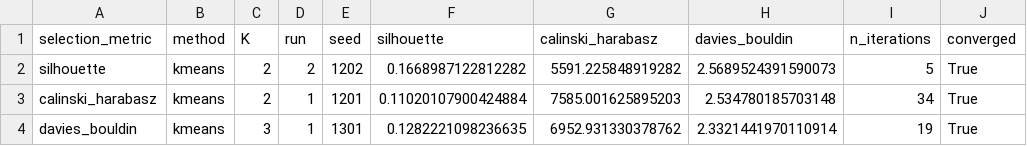
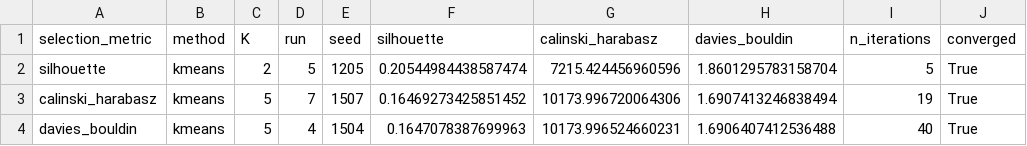
Before and after one commit to Hlnsm/Clustering-Hotel-Booking-Profiles-for-Cancellation-Risk-Analysis-G-10-P1-, a CSV file: tables/kmeans_best_metric_runs.csv, drawn as a sheet.

```diff
--- a/tables/kmeans_best_metric_runs.csv
+++ b/tables/kmeans_best_metric_runs.csv
@@ -1,4 +1,4 @@
 selection_metric,method,K,run,seed,silhouette,calinski_harabasz,davies_bouldin,n_iterations,converged
-silhouette,kmeans,2,2,1202,0.1668987122812282,5591.225848919282,2.5689524391590073,5,True
-calinski_harabasz,kmeans,2,1,1201,0.11020107900424884,7585.001625895203,2.534780185703148,34,True
-davies_bouldin,kmeans,3,1,1301,0.1282221098236635,6952.931330378762,2.3321441970110914,19,True
+silhouette,kmeans,2,5,1205,0.20544984438587474,7215.424456960596,1.8601295783158704,5,True
+calinski_harabasz,kmeans,5,7,1507,0.16469273425851452,10173.996720064306,1.6907413246838494,19,True
+davies_bouldin,kmeans,5,4,1504,0.1647078387699963,10173.996524660231,1.6906407412536488,40,True
```
Also changed, not shown: tables/dataPreparation/04_snap_final_representation.csv, tables/kmeans_summary_by_k.csv, 9 other files.
